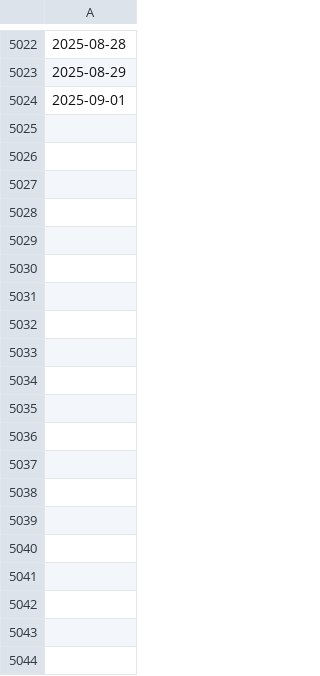
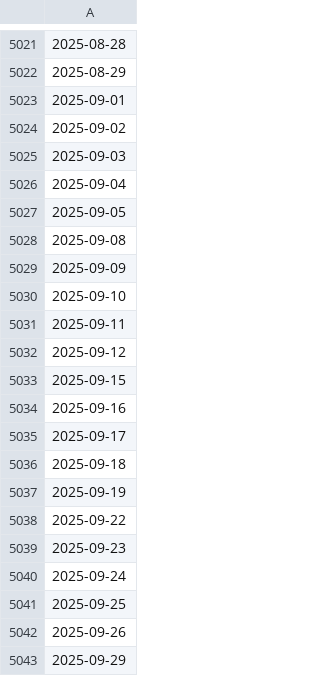
Before and after one commit to seasidesunrise/a_trade_calendar, a CSV file: a_trade_calendar/a_trade_calendar.csv, drawn as a sheet; only a part is shown, gaps mark what is left out; the diff covers the shown part only; the diff names each change by its address in the sheet, - before the commit and + after, or states it on an @@ line.

```diff
--- a/a_trade_calendar/a_trade_calendar.csv
+++ b/a_trade_calendar/a_trade_calendar.csv
+row 5024: 2025-09-02
+row 5025: 2025-09-03
+row 5026: 2025-09-04
+row 5027: 2025-09-05
+row 5028: 2025-09-08
+row 5029: 2025-09-09
+row 5030: 2025-09-10
+row 5031: 2025-09-11
+row 5032: 2025-09-12
+row 5033: 2025-09-15
+row 5034: 2025-09-16
+row 5035: 2025-09-17
+row 5036: 2025-09-18
+row 5037: 2025-09-19
+row 5038: 2025-09-22
+row 5039: 2025-09-23
+row 5040: 2025-09-24
+row 5041: 2025-09-25
+row 5042: 2025-09-26
+row 5043: 2025-09-29
```
Also changed, not shown: 91 added rows, 1 removed row and 2 edited cells elsewhere in this file, 8 other files.
